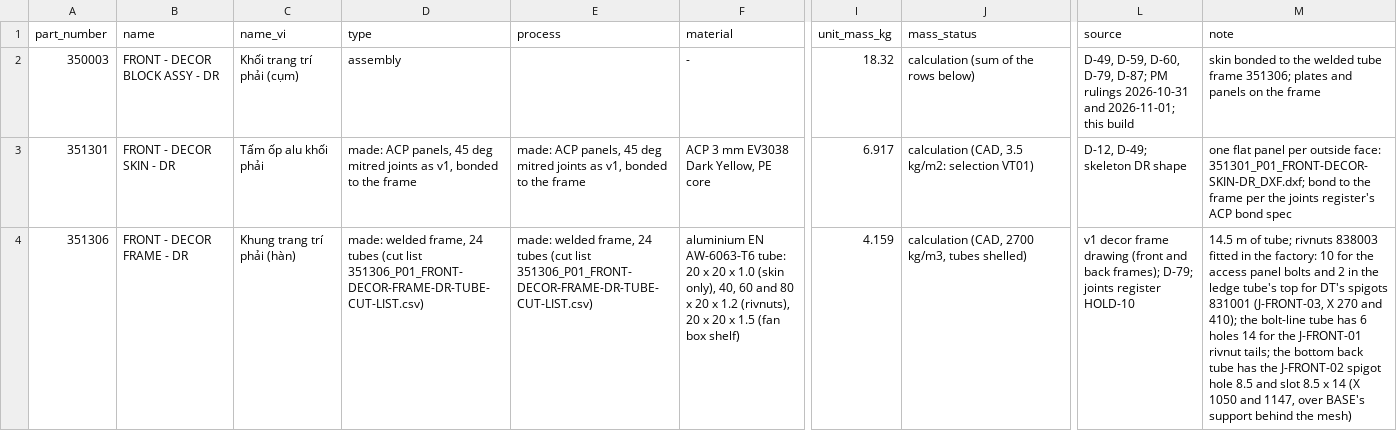
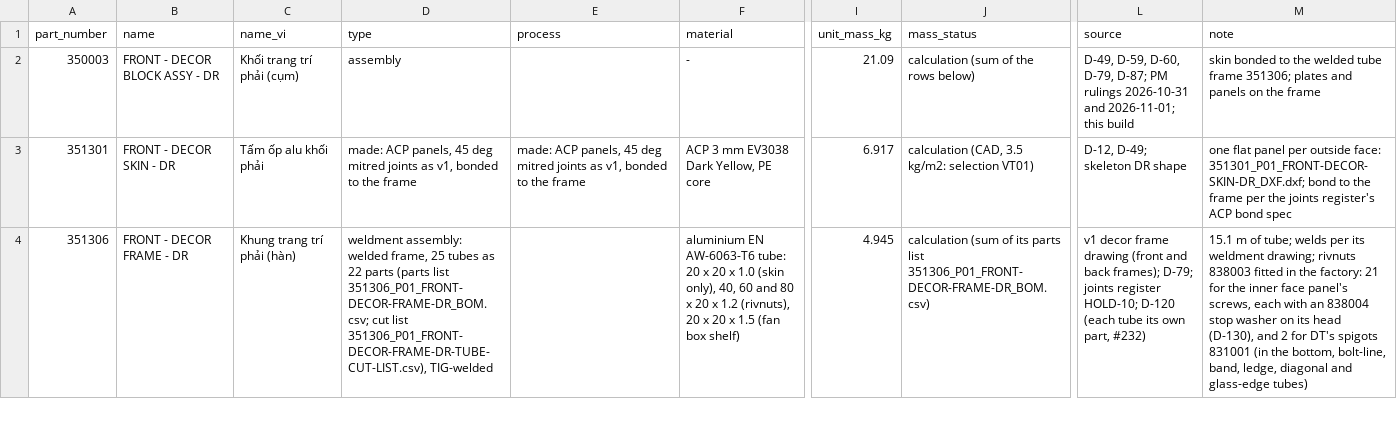
Before and after one commit to autonomous-ai/spaceship, a CSV file: v2/03-Manufacturing/front/350003_P01_FRONT-DECOR-BLOCK-ASSY-DR_BOM.csv, drawn as a sheet; only a part is shown, gaps mark what is left out; the diff covers the shown part only; the diff names each change by its address in the sheet, - before the commit and + after, or states it on an @@ line.

```diff
--- a/v2/03-Manufacturing/front/350003_P01_FRONT-DECOR-BLOCK-ASSY-DR_BOM.csv
+++ b/v2/03-Manufacturing/front/350003_P01_FRONT-DECOR-BLOCK-ASSY-DR_BOM.csv
-I2 (unit_mass_kg): 18.32
+I2 (unit_mass_kg): 21.09
-D4 (type): made: welded frame, 24 tubes (cut list 351306_P01_FRONT-DECOR-FRAME-DR-TUBE-CUT-LIST.csv)
+D4 (type): weldment assembly: welded frame, 25 tubes as 22 parts (parts list 351306_P01_FRONT-DECOR-FRAME-DR_BOM.csv; cut list 351306_P01_FRONT-DECOR-FRAME-DR-TUBE-CUT-LIST.csv), TIG-welded
-E4 (process): made: welded frame, 24 tubes (cut list 351306_P01_FRONT-DECOR-FRAME-DR-TUBE-CUT-LIST.csv)
+E4 (process): (empty)
-I4 (unit_mass_kg): 4.159
+I4 (unit_mass_kg): 4.945
-J4 (mass_status): calculation (CAD, 2700 kg/m3, tubes shelled)
+J4 (mass_status): calculation (sum of its parts list 351306_P01_FRONT-DECOR-FRAME-DR_BOM.csv)
-L4 (source): …joints register HOLD-10
+L4 (source): …joints register HOLD-10; D-120 (each tube its own part, #232)
-M4 (note): 14.5 m of tube; rivnuts 838003 fitted in the factory: 10 for the access panel bolts and 2 in the ledge tube's top for DT's spigots 831001 (J-FRONT-03, X 270 and 410); the bolt-line tube has 6 holes 14 for the J-FRONT-01 rivnut tails; the bottom back tube has the J-FRONT-02 spigot hole 8.5 and slot 8.5 x 14 (X 1050 and 1147, over BASE's support behind the mesh)
+M4 (note): 15.1 m of tube; welds per its weldment drawing; rivnuts 838003 fitted in the factory: 21 for the inner face panel's screws, each with an 838004 stop washer on its head (D-130), and 2 for DT's spigots 831001 (in the bottom, bolt-line, band, ledge, diagonal and glass-edge tubes)
```
Also changed, not shown: 1 added row, 1 removed row and 14 edited cells elsewhere in this file, v2/03-Manufacturing/front/351306_P01_FRONT-DECOR-FRAME-DR-TUBE-CUT-LIST.csv, v2/04-BOM/100000_P01_POD-BOUGHT-PARTS_BOM.csv, 25 other files.
